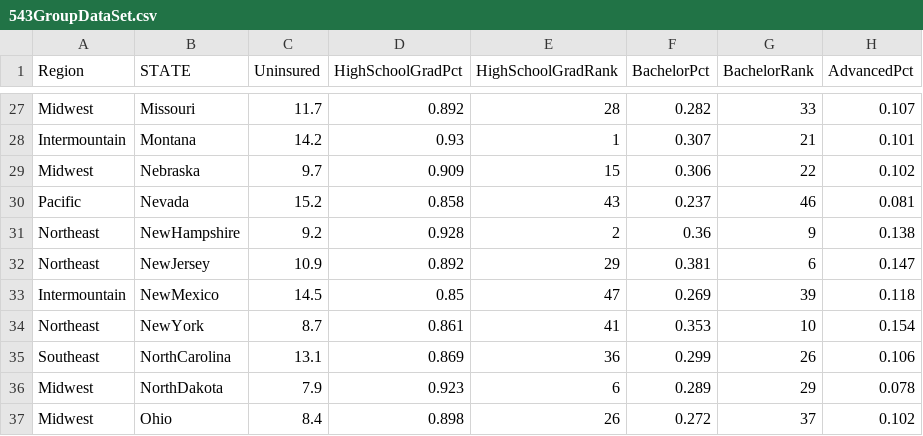
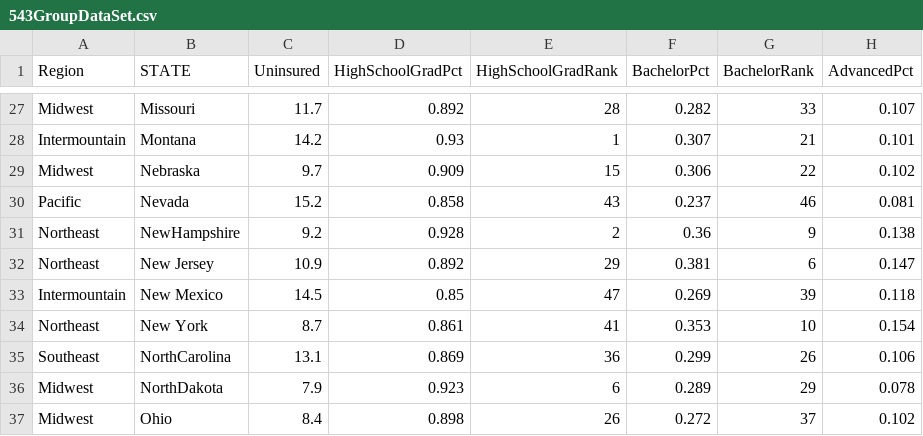
Before and after one commit to tomasdgus/finalProject2020, a CSV file: 543GroupDataSet.csv, drawn as a sheet; only a part is shown, gaps mark what is left out; the diff names each change by its address in the sheet, - before the commit and + after, or states it on an @@ line.

Commit message:
Update 543GroupDataSet.csv

```diff
--- a/543GroupDataSet.csv
+++ b/543GroupDataSet.csv
-B32 (STATE): NewJersey
+B32 (STATE): New Jersey
-B33 (STATE): NewMexico
+B33 (STATE): New Mexico
-B34 (STATE): NewYork
+B34 (STATE): New York
```
